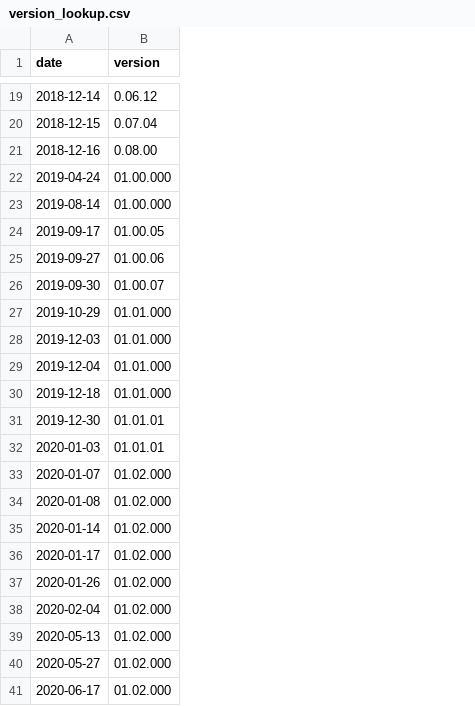
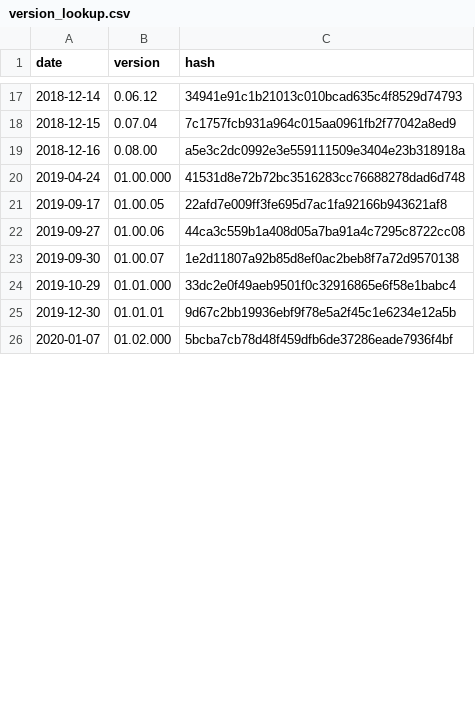
Before and after one commit to timriffe/DDSQLtools, a CSV file: version_lookup.csv, drawn as a sheet; only a part is shown, gaps mark what is left out; removed rows and columns are numbered as before the commit, all else as after; the diff covers the shown part only; the diff names each change by its address in the sheet, - before the commit and + after, or states it on an @@ line.

Commit message:
oops- re-adds hash

```diff
--- a/version_lookup.csv
+++ b/version_lookup.csv
+column C (hash), rows 17-26: 34941e91c1b21013c010bcad635c4f8529d74793 | 7c1757fcb931a964c015aa0961fb2f77042a8ed9 | a5e3c2dc0992e3e559111509e3404e23b318918a | 41531d8e72b72bc3516283cc76688278dad6d748 | 22afd7e009ff3fe695d7ac1fa92166b943621af8 | 44ca3c559b1a408d05a7ba91a4c7295c8722cc08 | 1e2d11807a92b85d8ef0ac2beb8f7a72d9570138 | 33dc2e0f49aeb9501f0c32916865e6f58e1babc4 | 9d67c2bb19936ebf9f78e5a2f45c1e6234e12a5b | 5bcba7cb78d48f459dfb6de37286eade7936f4bf
-row 23: 2019-08-14 | 01.00.000
-row 28: 2019-12-03 | 01.01.000
-row 29: 2019-12-04 | 01.01.000
-row 30: 2019-12-18 | 01.01.000
-row 32: 2020-01-03 | 01.01.01
-row 34: 2020-01-08 | 01.02.000
-row 35: 2020-01-14 | 01.02.000
-row 36: 2020-01-17 | 01.02.000
-row 37: 2020-01-26 | 01.02.000
-row 38: 2020-02-04 | 01.02.000
-row 39: 2020-05-13 | 01.02.000
-row 40: 2020-05-27 | 01.02.000
-row 41: 2020-06-17 | 01.02.000
```
Also changed, not shown: 13 removed rows elsewhere in this file, 1 other file.
